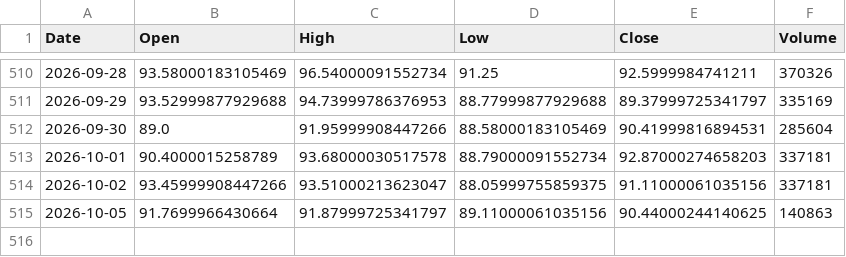
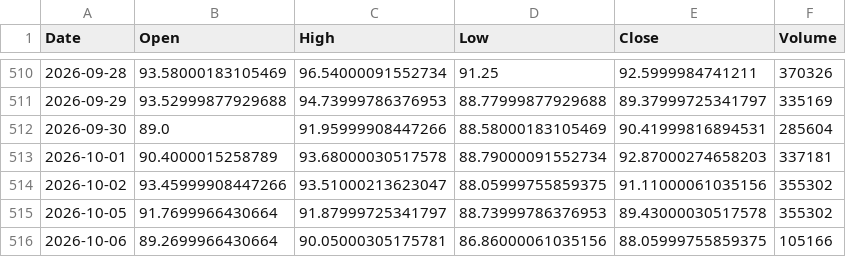
Before and after one commit to akastudiogdrive-droid/coin, a CSV file: data/prices/CL_F.csv, drawn as a sheet; only a part is shown, gaps mark what is left out.

```diff
--- a/data/prices/CL_F.csv
+++ b/data/prices/CL_F.csv
@@ -513,3 +513,4 @@ Date,Open,High,Low,Close,Volume
 2026-10-01,90.4000015258789,93.68000030517578,88.79000091552734,92.87000274658203,337181
-2026-10-02,93.45999908447266,93.51000213623047,88.05999755859375,91.11000061035156,337181
-2026-10-05,91.7699966430664,91.87999725341797,89.11000061035156,90.44000244140625,140863
+2026-10-02,93.45999908447266,93.51000213623047,88.05999755859375,91.11000061035156,355302
+2026-10-05,91.7699966430664,91.87999725341797,88.73999786376953,89.43000030517578,355302
+2026-10-06,89.2699966430664,90.05000305175781,86.86000061035156,88.05999755859375,105166
```
Also changed, not shown: data/prices/HG_F.csv, data/prices/RR_L.csv, 38 other files.
